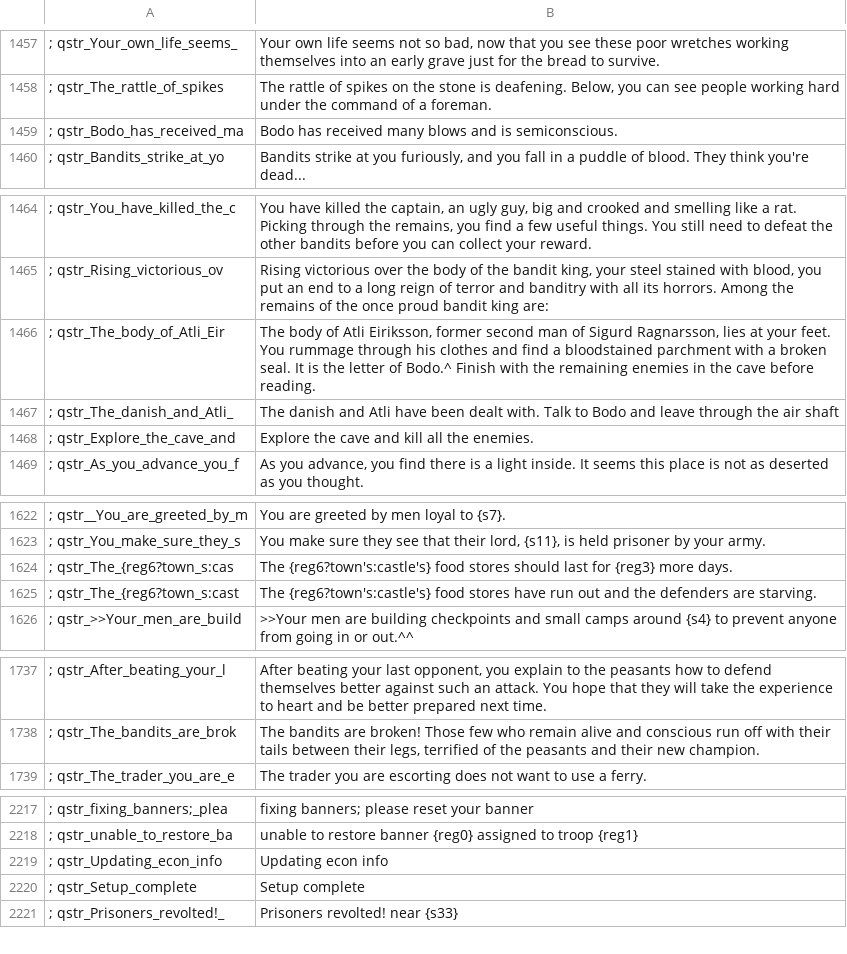
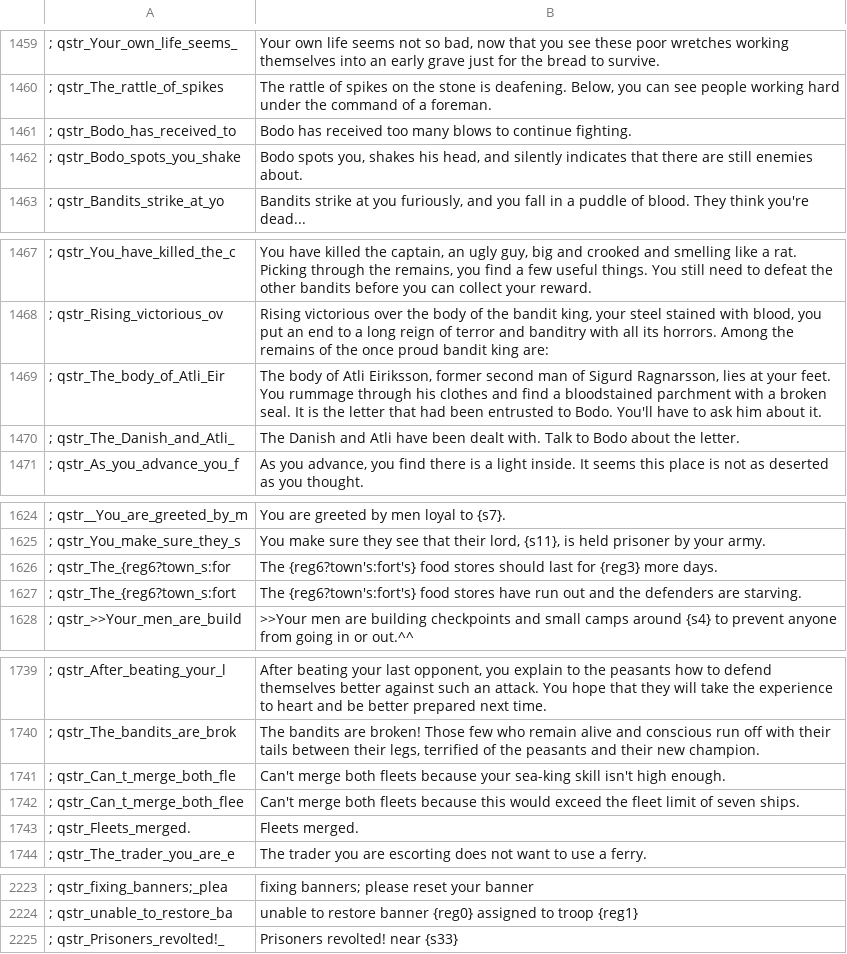
Before and after one commit to FabianoIlCapo/warband-vc-l10n, a CSV file: pl/quick_strings.csv, drawn as a sheet; only a part is shown, gaps mark what is left out; removed rows and columns are numbered as before the commit, all else as after; the diff covers the shown part only; the diff names each change by its address in the sheet, - before the commit and + after, or states it on an @@ line.

Commit message:
pull updated translation from transifex

```diff
--- a/pl/quick_strings.csv
+++ b/pl/quick_strings.csv
-A1461: ; qstr_Bodo_has_received_ma
+A1461: ; qstr_Bodo_has_received_to
-B1461: …has received many blows and is semiconscious.
+B1461: …has received too many blows to continue fighting.
+row 1462: ; qstr_Bodo_spots_you_shake | Bodo spots you, shakes his head, and silently indicates that there are still enemies about.
-B1469: …the letter of Bodo.^ Finish with the remaining enemies in the cave before reading.
+B1469: …the letter that had been entrusted to Bodo. You'll have to ask him about it.
-A1470: ; qstr_The_danish_and_Atli_
+A1470: ; qstr_The_Danish_and_Atli_
-B1470: The danish and Atli have been dealt with. Talk to Bodo and leave through the air shaft
+B1470: The Danish and Atli have been dealt with. Talk to Bodo about the letter.
-row 1468: ; qstr_Explore_the_cave_and | Explore the cave and kill all the enemies.
-A1626: ; qstr_The_{reg6?town_s:cas
+A1626: ; qstr_The_{reg6?town_s:for
-B1626: The {reg6?town's:castle's} food stores…
+B1626: The {reg6?town's:fort's} food stores…
-A1627: ; qstr_The_{reg6?town_s:cast
+A1627: ; qstr_The_{reg6?town_s:fort
-B1627: The {reg6?town's:castle's} food stores…
+B1627: The {reg6?town's:fort's} food stores…
+row 1741: ; qstr_Can_t_merge_both_fle | Can't merge both fleets because your sea-king skill isn't high enough.
+row 1742: ; qstr_Can_t_merge_both_flee | Can't merge both fleets because this would exceed the fleet limit of seven ships.
+row 1743: ; qstr_Fleets_merged. | Fleets merged.
-row 2219: ; qstr_Updating_econ_info | Updating econ info
-row 2220: ; qstr_Setup_complete | Setup complete
```
Also changed, not shown: 3 added rows and 5 edited cells elsewhere in this file, es/dialogs.csv, es/quick_strings.csv, 21 other files.
